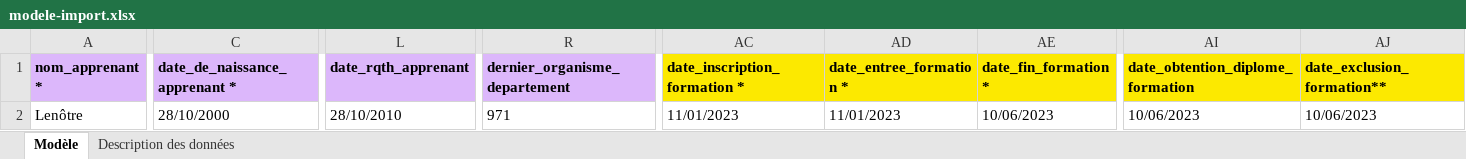
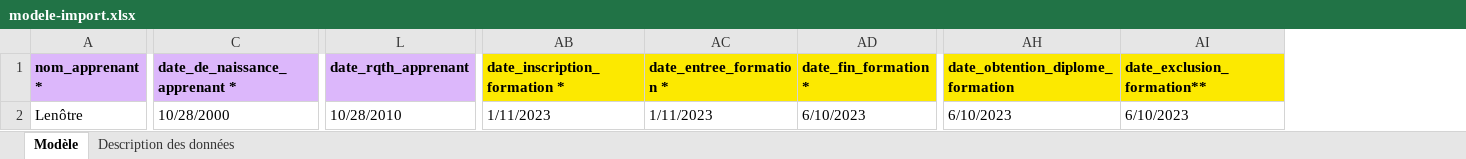
Before and after one commit to mission-apprentissage/flux-retour-cfas, an Excel workbook: ui/public/modele-import.xlsx, sheet Modèle, drawn as a sheet; only a part is shown, gaps mark what is left out; values as stored, in another font and other column widths than the file's, no borders; removed rows and columns are numbered as before the commit, all else as after; the diff covers the shown part only; the diff names each change by its address in the sheet, - before the commit and + after, or states it on an @@ line.

Commit message:
Revert "fix: ajout d'un param  dans l'api dossier apprenant (#3854)"
This reverts commit 840e6043359e9286c2c3a60aae6562b410780cf5.

```diff
--- a/ui/public/modele-import.xlsx (sheet Modèle)
+++ b/ui/public/modele-import.xlsx (sheet Modèle)
-column R (dernier_organisme_departement), row 2: 971
-C2 (date_de_naissance_apprenant *): 28/10/2000
+C2 (date_de_naissance_apprenant *): 10/28/2000
-L2 (date_rqth_apprenant): 28/10/2010
+L2 (date_rqth_apprenant): 10/28/2010
-AB2 (date_inscription_formation *): 11/01/2023
+AB2 (date_inscription_formation *): 1/11/2023
-AC2 (date_entree_formation *): 11/01/2023
+AC2 (date_entree_formation *): 1/11/2023
-AD2 (date_fin_formation *): 10/06/2023
+AD2 (date_fin_formation *): 6/10/2023
-AH2 (date_obtention_diplome_formation): 10/06/2023
+AH2 (date_obtention_diplome_formation): 6/10/2023
-AI2 (date_exclusion_formation**): 10/06/2023
+AI2 (date_exclusion_formation**): 6/10/2023
```
Also changed, not shown: 6 edited cells elsewhere in this sheet, sheet Description des données, 9 other files.
